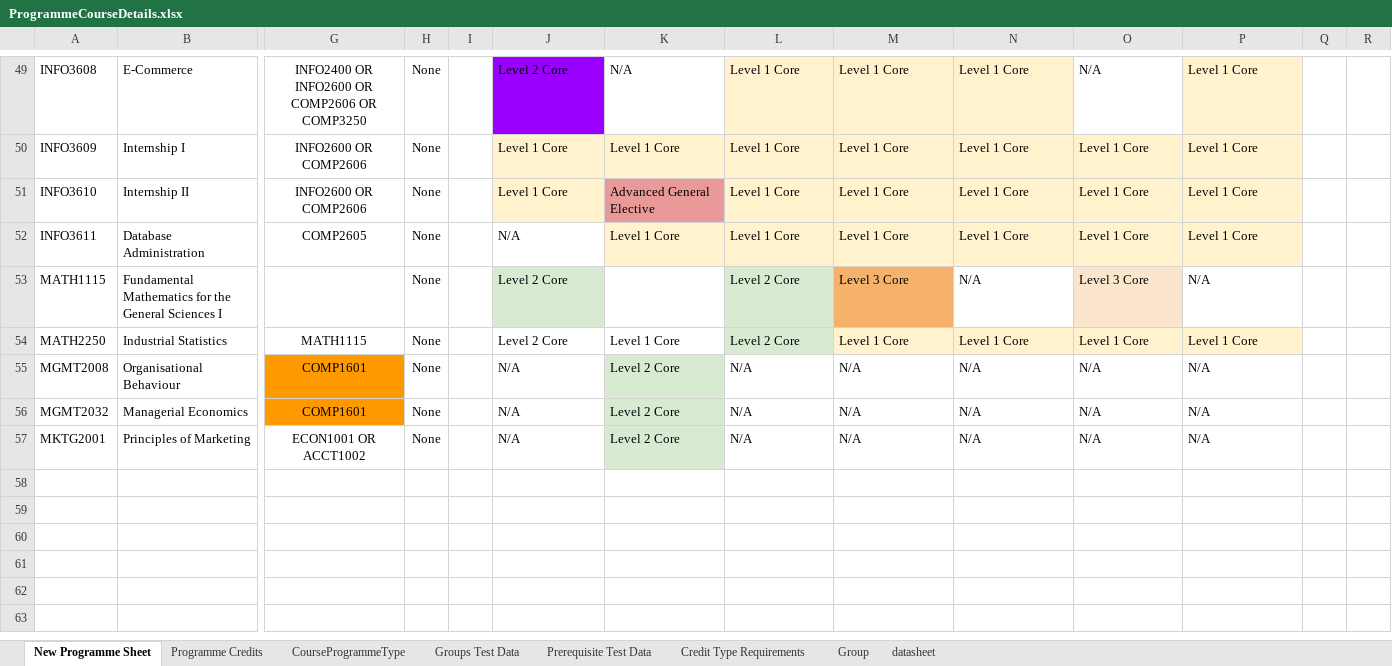
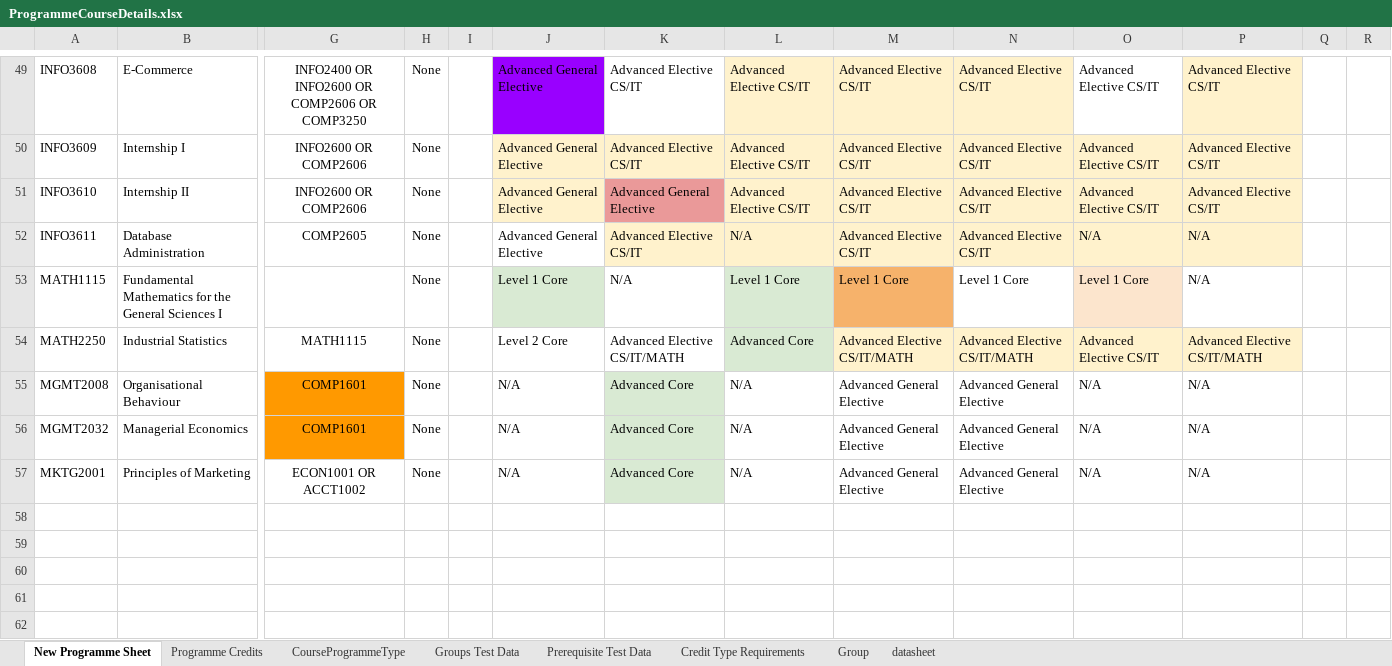
Before and after one commit to uwidcit/myAdvisorDev, an Excel workbook: ProgrammeCourseDetails.xlsx, sheet New Programme Sheet, drawn as a sheet; only a part is shown, gaps mark what is left out; values as stored, in another font and other column widths than the file's, no borders; conditional formats not drawn; rows hold the shown columns only; the diff covers the shown part only; the diff names each change by its address in the sheet, - before the commit and + after, or states it on an @@ line.

```diff
--- a/ProgrammeCourseDetails.xlsx (sheet New Programme Sheet)
+++ b/ProgrammeCourseDetails.xlsx (sheet New Programme Sheet)
-J49: Level 2 Core
+J49: Advanced General Elective
-K49: N/A
+K49: Advanced Elective CS/IT
-L49:L51: Level 1 Core
+L49:L51: Advanced Elective CS/IT
-M49:M52: Level 1 Core
+M49:M52: Advanced Elective CS/IT
-N49:N52: Level 1 Core
+N49:N52: Advanced Elective CS/IT
-O49: N/A
+O49: Advanced Elective CS/IT
-P49:P51: Level 1 Core
+P49:P51: Advanced Elective CS/IT
-J50:J51: Level 1 Core
+J50:J51: Advanced General Elective
-K50: Level 1 Core
+K50: Advanced Elective CS/IT
-O50:O51: Level 1 Core
+O50:O51: Advanced Elective CS/IT
-J52: N/A
+J52: Advanced General Elective
-K52: Level 1 Core
+K52: Advanced Elective CS/IT
-L52: Level 1 Core
+L52: N/A
-O52: Level 1 Core
+O52: N/A
-P52: Level 1 Core
+P52: N/A
-J53: Level 2 Core
+J53: Level 1 Core
-K53: (empty)
+K53: N/A
-L53: Level 2 Core
+L53: Level 1 Core
-M53: Level 3 Core
+M53: Level 1 Core
-N53: N/A
+N53: Level 1 Core
-O53: Level 3 Core
+O53: Level 1 Core
-K54: Level 1 Core
+K54: Advanced Elective CS/IT/MATH
-L54: Level 2 Core
+L54: Advanced Core
-M54: Level 1 Core
+M54: Advanced Elective CS/IT/MATH
-N54: Level 1 Core
+N54: Advanced Elective CS/IT/MATH
-O54: Level 1 Core
+O54: Advanced Elective CS/IT
-P54: Level 1 Core
+P54: Advanced Elective CS/IT/MATH
-K55:K57: Level 2 Core
+K55:K57: Advanced Core
-M55:M57: N/A
+M55:M57: Advanced General Elective
-N55:N57: N/A
+N55:N57: Advanced General Elective
+row 58: (empty)
+row 59: (empty)
+row 60: (empty)
+row 61: (empty)
+row 62: (empty)
```
Also changed, not shown: 21 added rows, 242 edited cells and cell formats elsewhere in this sheet, sheet Credit Type Requirements, sheet Programme Credits, 1 other file.
